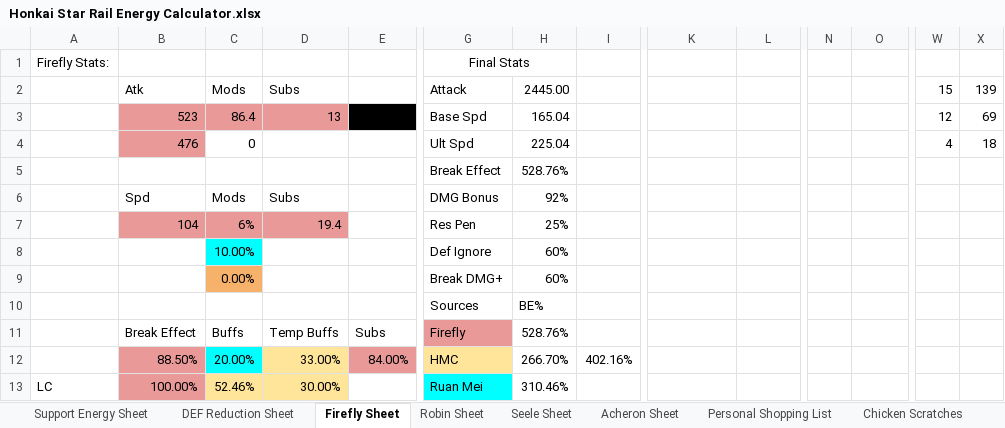
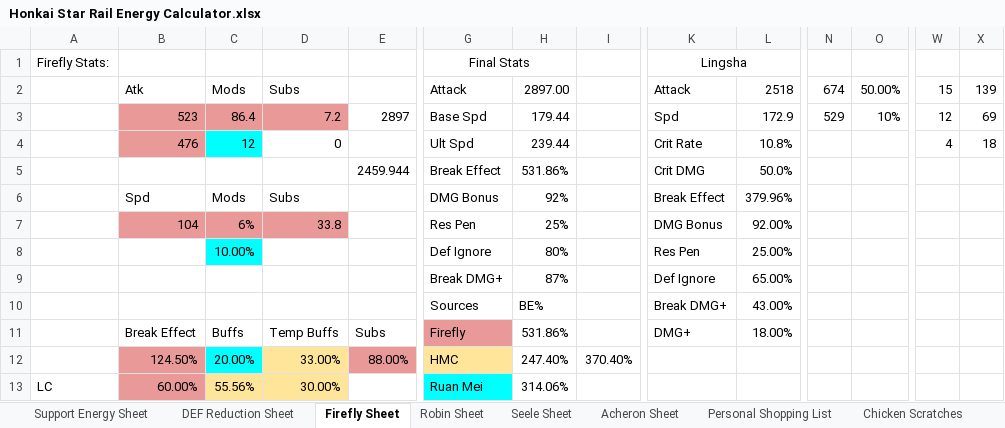
Before and after one commit to JAMayo13240/hsr-spreadsheet, an Excel workbook: Honkai Star Rail Energy Calculator.xlsx, sheet Firefly Sheet, drawn as a sheet; only a part is shown, gaps mark what is left out; values as stored, in another font and other column widths than the file's, no borders; charts and pictures and conditional formats not drawn; removed rows and columns are numbered as before the commit, all else as after; rows hold the shown columns only; the diff covers the shown part only; the diff names each change by its address in the sheet, - before the commit and + after, or states it on an @@ line.

```diff
--- a/Honkai Star Rail Energy Calculator.xlsx (sheet Firefly Sheet)
+++ b/Honkai Star Rail Energy Calculator.xlsx (sheet Firefly Sheet)
-K1: (empty)
+K1: Lingsha
+K1:L1 merged
-H2: 2445.00
+H2: 2897.00
-K2: (empty)
+K2: Attack
-L2: (empty)
+L2: 2518
-N2: (empty)
+N2: 674
-O2: (empty)
+O2: 50.00%
-row 3:  | 523 | 86.4 | 13 | 2492 | Base Spd | 165.04 |  |  |  |  |  | 12 | 69
-row 4:  | 476 | 0 |  |  | Ult Spd | 225.04 |  |  |  |  |  | 4 | 18
-row 5:  |  |  |  |  | Break Effect | 528.76%
+row 3:  | 523 | 86.4 | 7.2 | 2897 | Base Spd | 179.44 |  | Spd | 172.9 | 529 | 10% | 12 | 69
+row 4:  | 476 | 12 | 0 |  | Ult Spd | 239.44 |  | Crit Rate | 10.8% |  |  | 4 | 18
+row 5:  |  |  |  | 2459.944 | Break Effect | 531.86% |  | Crit DMG | 50.0%
-K6: (empty)
+K6: Break Effect
-L6: (empty)
+L6: 379.96%
-D7: 19.4
+D7: 33.8
-K7: (empty)
+K7: DMG Bonus
-L7: (empty)
+L7: 92.00%
-row 8:  |  | 10.00% |  |  | Def Ignore | 60%
-row 9:  |  | 0.00% |  |  | Break DMG+ | 60%
-row 10:  |  |  |  |  | Sources | BE%
+row 8:  |  | 10.00% |  |  | Def Ignore | 80% |  | Res Pen | 25.00%
+row 9:  |  |  |  |  | Break DMG+ | 87% |  | Def Ignore | 65.00%
+row 10:  |  |  |  |  | Sources | BE% |  | Break DMG+ | 43.00%
-H11: 528.76%
+H11: 531.86%
-K11: (empty)
+K11: DMG+
-L11: (empty)
+L11: 18.00%
-row 12:  | 88.50% | 20.00% | 33.00% | 84.00% | HMC | 266.70% | 402.16%
+row 12:  | 124.50% | 20.00% | 33.00% | 88.00% | HMC | 247.40% | 370.40%
-B13: 100.00%
+B13: 60.00%
-C13: 52.46%
+C13: 55.56%
-H13: 310.46%
+H13: 314.06%
```
Also changed, not shown: 5 added rows, 5 removed rows, 35 edited cells, cell formats and merged cells elsewhere in this sheet, sheet Personal Shopping List, sheet Robin Sheet, sheet Support Energy Sheet, sheet Acheron Sheet, sheet Chicken Scratches, sheet Seele Sheet, 1 more sheet, formulas that keep their value, 1 other file.
